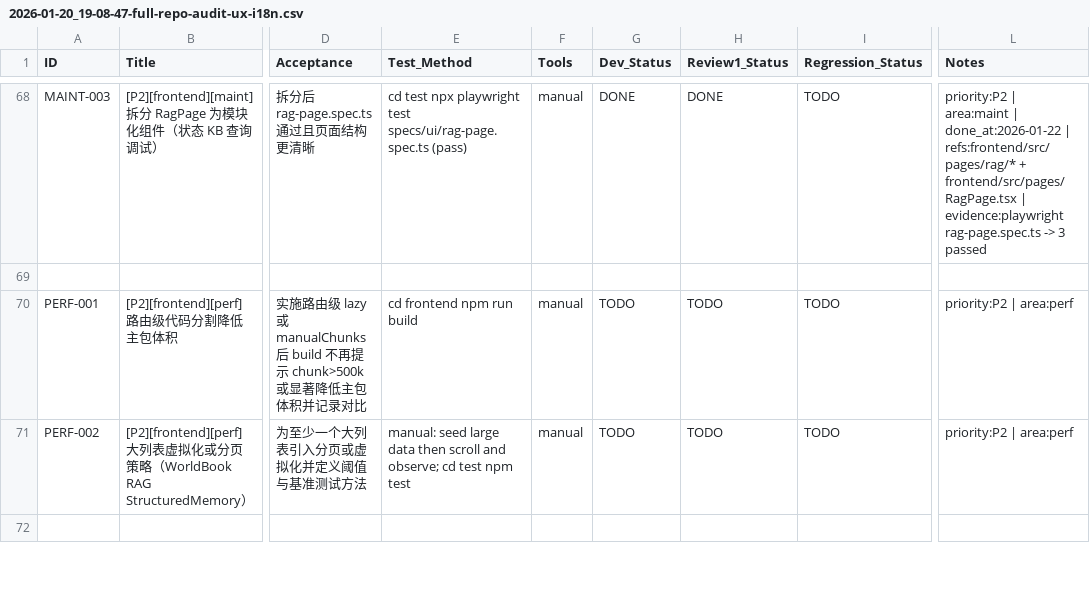
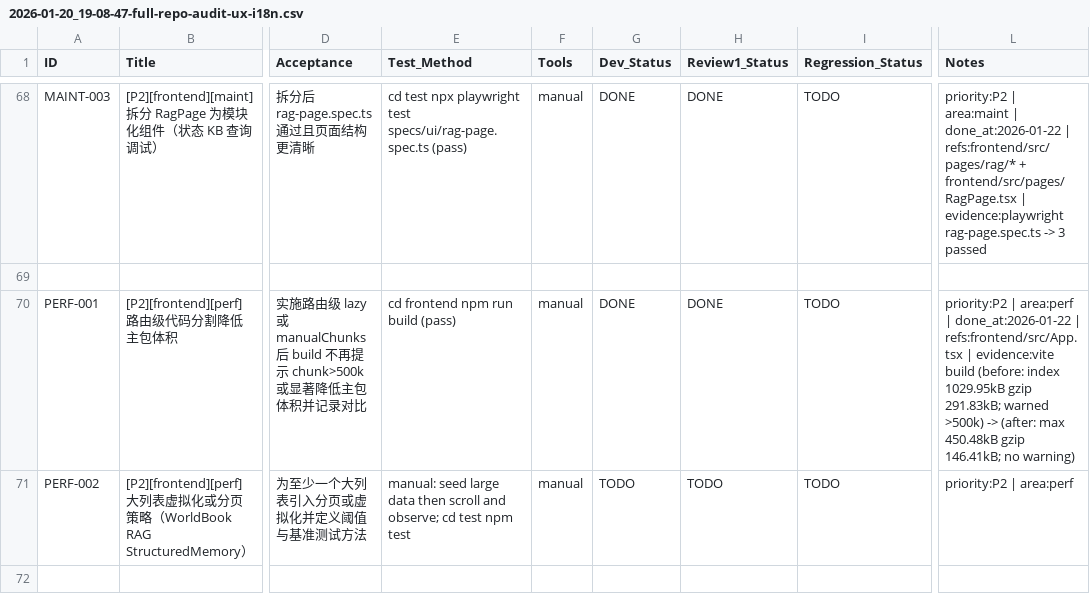
Before and after one commit to inliver233/Ai-Novel-Demo, a CSV file: issues/2026-01-20_19-08-47-full-repo-audit-ux-i18n.csv, drawn as a sheet; only a part is shown, gaps mark what is left out; the diff names each change by its address in the sheet, - before the commit and + after, or states it on an @@ line.

Commit message:
[PERF-001] [P2][frontend][perf] 路由级代码分割降低主包体积

```diff
--- a/issues/2026-01-20_19-08-47-full-repo-audit-ux-i18n.csv
+++ b/issues/2026-01-20_19-08-47-full-repo-audit-ux-i18n.csv
-E70 (Test_Method): cd frontend npm run build
+E70 (Test_Method): cd frontend npm run build (pass)
-G70 (Dev_Status): TODO
+G70 (Dev_Status): DONE
-H70 (Review1_Status): TODO
+H70 (Review1_Status): DONE
-L70 (Notes): …| area:perf
+L70 (Notes): …| area:perf | done_at:2026-01-22 | refs:frontend/src/App.tsx | evidence:vite build (before: index 1029.95kB gzip 291.83kB; warned >500k) -> (after: max 450.48kB gzip 146.41kB; no warning)
```
Also changed, not shown: 1 other file.
